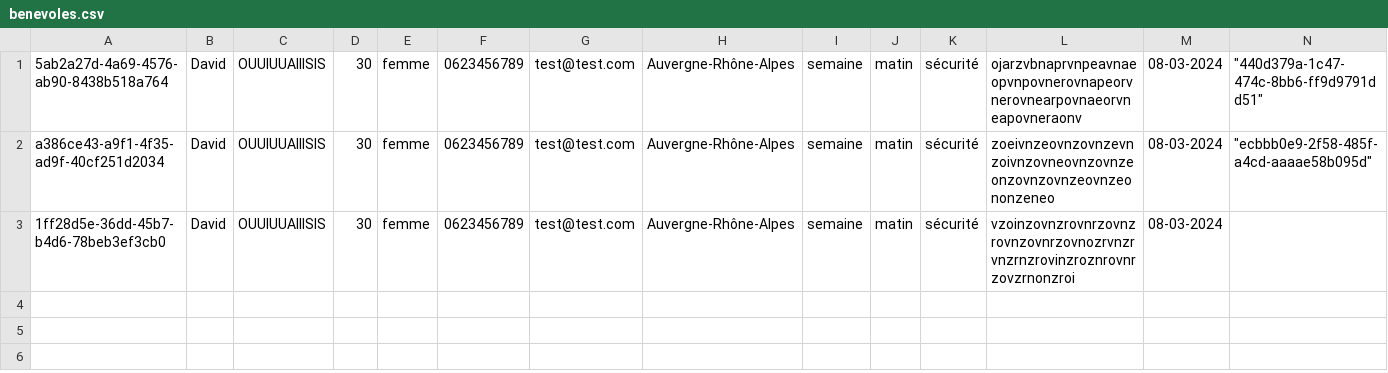
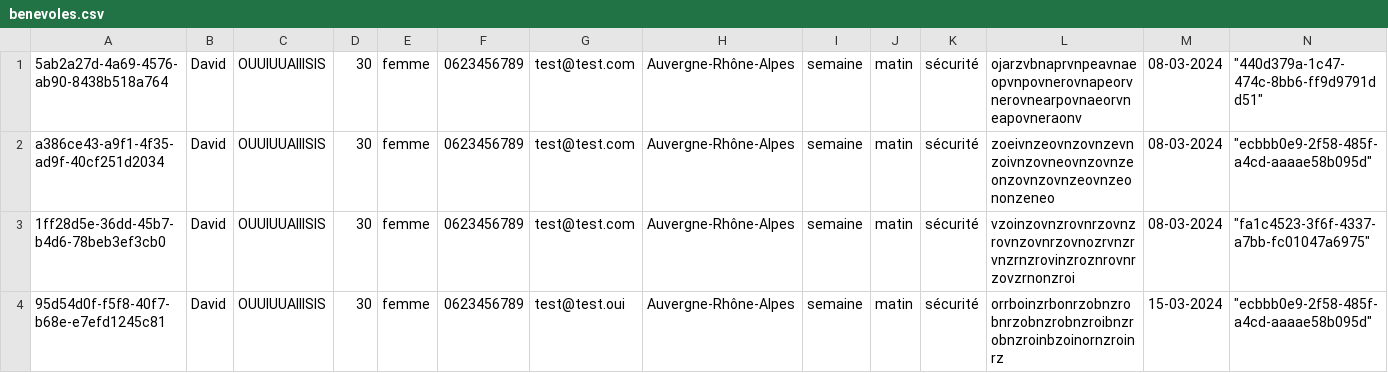
Before and after one commit to OrhanMA/Gestion-b-n-vole, a CSV file: csv/benevoles.csv, drawn as a sheet.

```diff
--- a/csv/benevoles.csv
+++ b/csv/benevoles.csv
@@ -2,2 +2,3 @@
 a386ce43-a9f1-4f35-ad9f-40cf251d2034,David,OUUIUUAIIISIS,30,femme,0623456789,test@test.com,Auvergne-Rhône-Alpes,semaine,matin,sécurité,zoeivnzeovnzovnzevnzoivnzovneovnzovnzeonzovnzovnzeovnzeononzeneo,08-03-2024,"""ecbbb0e9-2f58-485f-a4cd-aaaae58b095d"""
-1ff28d5e-36dd-45b7-b4d6-78beb3ef3cb0,David,OUUIUUAIIISIS,30,femme,0623456789,test@test.com,Auvergne-Rhône-Alpes,semaine,matin,sécurité,vzoinzovnzrovnrzovnzrovnzovnrzovnozrvnzrvnzrnzrovinzroznrovnrzovzrnonzroi,08-03-2024,
+1ff28d5e-36dd-45b7-b4d6-78beb3ef3cb0,David,OUUIUUAIIISIS,30,femme,0623456789,test@test.com,Auvergne-Rhône-Alpes,semaine,matin,sécurité,vzoinzovnzrovnrzovnzrovnzovnrzovnozrvnzrvnzrnzrovinzroznrovnrzovzrnonzroi,08-03-2024,"""fa1c4523-3f6f-4337-a7bb-fc01047a6975"""
+95d54d0f-f5f8-40f7-b68e-e7efd1245c81,David,OUUIUUAIIISIS,30,femme,0623456789,test@test.oui,Auvergne-Rhône-Alpes,semaine,matin,sécurité,orrboinzrbonrzobnzrobnrzobnzrobnzroibnzrobnzroinbzoinornzroinrz,15-03-2024,"""ecbbb0e9-2f58-485f-a4cd-aaaae58b095d"""
```
Also changed, not shown: 3 other files.
